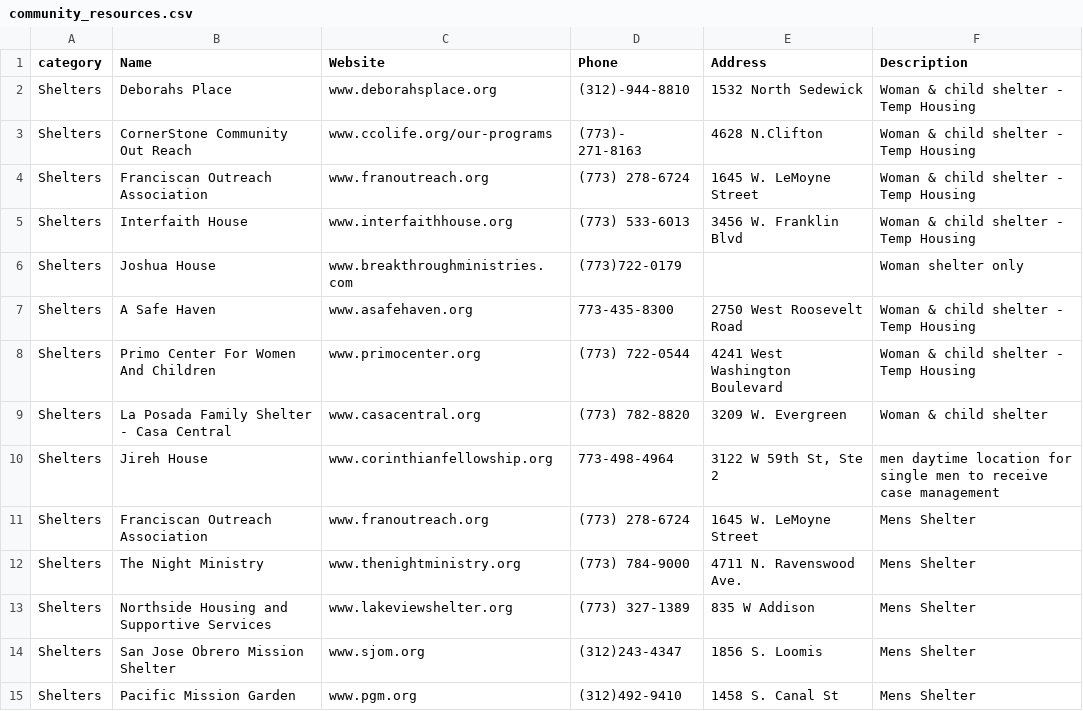
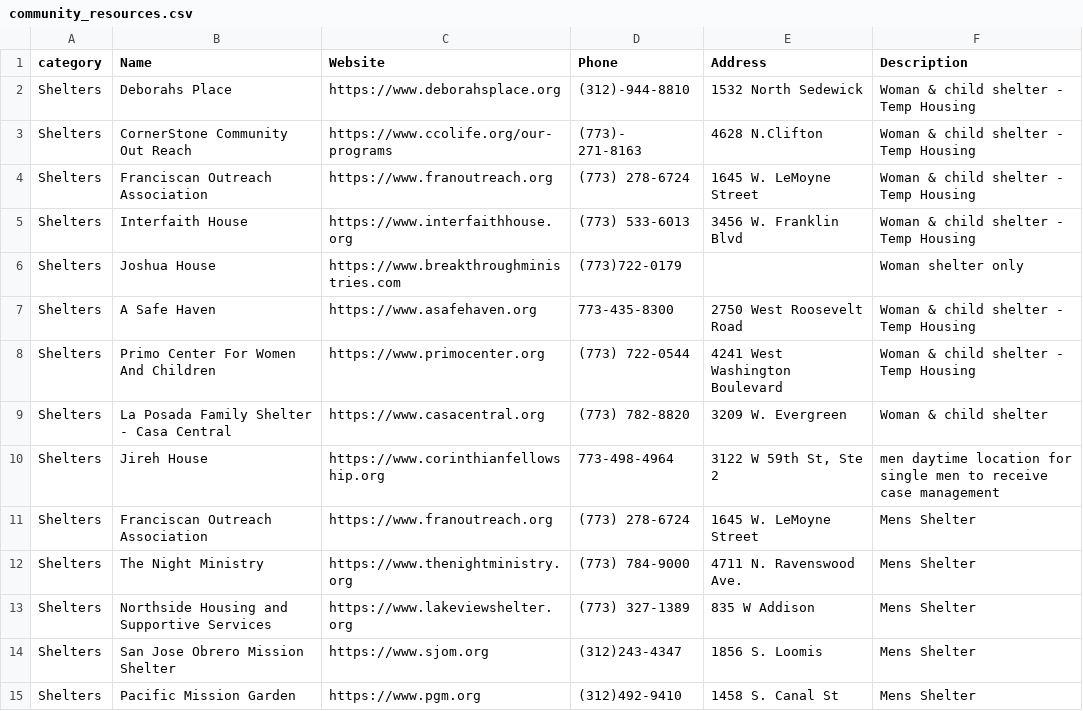
Before and after one commit to wiliajc87/humblehearts, a CSV file: content/community_resources.csv, drawn as a sheet; only a part is shown; the diff covers the shown part only.

```diff
--- a/content/community_resources.csv
+++ b/content/community_resources.csv
@@ -1,15 +1,15 @@
 category,Name,Website,Phone,Address,Description
-Shelters,Deborahs Place,www.deborahsplace.org,(312)-944-8810,1532 North Sedewick,Woman & child shelter - Temp Housing
-Shelters,CornerStone Community Out Reach,www.ccolife.org/our-programs,(773)- 271-8163,4628 N.Clifton,Woman & child shelter - Temp Housing
-Shelters,Franciscan Outreach Association ,www.franoutreach.org,(773) 278-6724,1645 W. LeMoyne Street ,Woman & child shelter - Temp Housing
-Shelters,Interfaith House ,www.interfaithhouse.org,(773) 533-6013,3456 W. Franklin Blvd,Woman & child shelter - Temp Housing
-Shelters,Joshua House,www.breakthroughministries.com,(773)722-0179,,Woman shelter only
-Shelters,A Safe Haven,www.asafehaven.org,773-435-8300,2750 West Roosevelt Road,Woman & child shelter - Temp Housing
-Shelters,Primo Center For Women And Children,www.primocenter.org,(773) 722-0544,4241 West Washington Boulevard ,Woman & child shelter - Temp Housing
-Shelters,La Posada Family Shelter - Casa Central ,www.casacentral.org,(773) 782-8820,3209 W. Evergreen,Woman & child shelter
-Shelters,Jireh House,www.corinthianfellowship.org,773-498-4964,"3122 W 59th St, Ste 2",men daytime location for single men to receive case management
-Shelters,Franciscan Outreach Association,www.franoutreach.org,(773) 278-6724,1645 W. LeMoyne Street ,Mens Shelter
-Shelters,The Night Ministry,www.thenightministry.org,(773) 784-9000,4711 N. Ravenswood Ave. ,Mens Shelter
-Shelters,Northside Housing and Supportive Services,www.lakeviewshelter.org,(773) 327-1389,835 W Addison,Mens Shelter
-Shelters,San Jose Obrero Mission Shelter,www.sjom.org,(312)243-4347,1856 S. Loomis,Mens Shelter
-Shelters,Pacific Mission Garden,www.pgm.org,(312)492-9410 ,1458 S. Canal St,Mens Shelter
+Shelters,Deborahs Place,https://www.deborahsplace.org,(312)-944-8810,1532 North Sedewick,Woman & child shelter - Temp Housing
+Shelters,CornerStone Community Out Reach,https://www.ccolife.org/our-programs,(773)- 271-8163,4628 N.Clifton,Woman & child shelter - Temp Housing
+Shelters,Franciscan Outreach Association ,https://www.franoutreach.org,(773) 278-6724,1645 W. LeMoyne Street ,Woman & child shelter - Temp Housing
+Shelters,Interfaith House ,https://www.interfaithhouse.org,(773) 533-6013,3456 W. Franklin Blvd,Woman & child shelter - Temp Housing
+Shelters,Joshua House,https://www.breakthroughministries.com,(773)722-0179,,Woman shelter only
+Shelters,A Safe Haven,https://www.asafehaven.org,773-435-8300,2750 West Roosevelt Road,Woman & child shelter - Temp Housing
+Shelters,Primo Center For Women And Children,https://www.primocenter.org,(773) 722-0544,4241 West Washington Boulevard ,Woman & child shelter - Temp Housing
+Shelters,La Posada Family Shelter - Casa Central ,https://www.casacentral.org,(773) 782-8820,3209 W. Evergreen,Woman & child shelter
+Shelters,Jireh House,https://www.corinthianfellowship.org,773-498-4964,"3122 W 59th St, Ste 2",men daytime location for single men to receive case management
+Shelters,Franciscan Outreach Association,https://www.franoutreach.org,(773) 278-6724,1645 W. LeMoyne Street ,Mens Shelter
+Shelters,The Night Ministry,https://www.thenightministry.org,(773) 784-9000,4711 N. Ravenswood Ave. ,Mens Shelter
+Shelters,Northside Housing and Supportive Services,https://www.lakeviewshelter.org,(773) 327-1389,835 W Addison,Mens Shelter
+Shelters,San Jose Obrero Mission Shelter,https://www.sjom.org,(312)243-4347,1856 S. Loomis,Mens Shelter
+Shelters,Pacific Mission Garden,https://www.pgm.org,(312)492-9410 ,1458 S. Canal St,Mens Shelter
```
Also changed, not shown: 42 edited cells elsewhere in this file, 1 other file.
